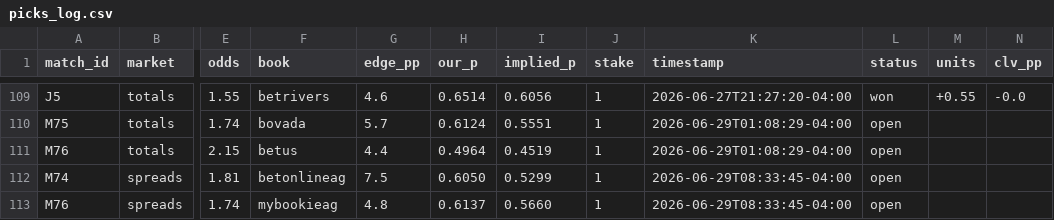
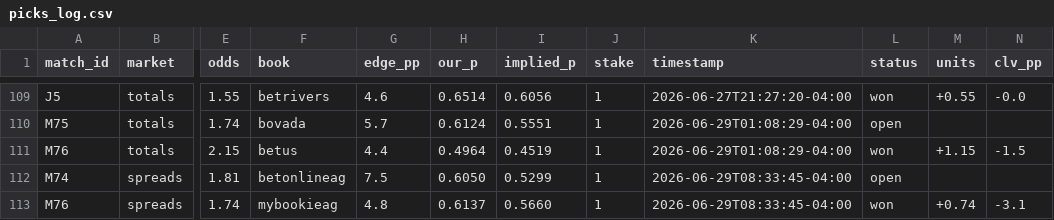
Before and after one commit to alxgriff/wc26-hub, a CSV file: data/picks_log.csv, drawn as a sheet; only a part is shown, gaps mark what is left out; the diff names each change by its address in the sheet, - before the commit and + after, or states it on an @@ line.

```diff
--- a/data/picks_log.csv
+++ b/data/picks_log.csv
-L111 (status): open
+L111 (status): won
-M111 (units): (empty)
+M111 (units): +1.15
-N111 (clv_pp): (empty)
+N111 (clv_pp): -1.5
-L113 (status): open
+L113 (status): won
-M113 (units): (empty)
+M113 (units): +0.74
-N113 (clv_pp): (empty)
+N113 (clv_pp): -3.1
```
Also changed, not shown: data/knockout.csv, 21 other files.
